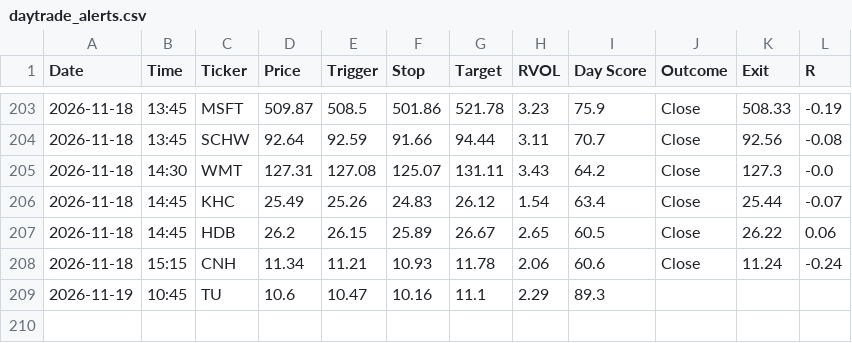
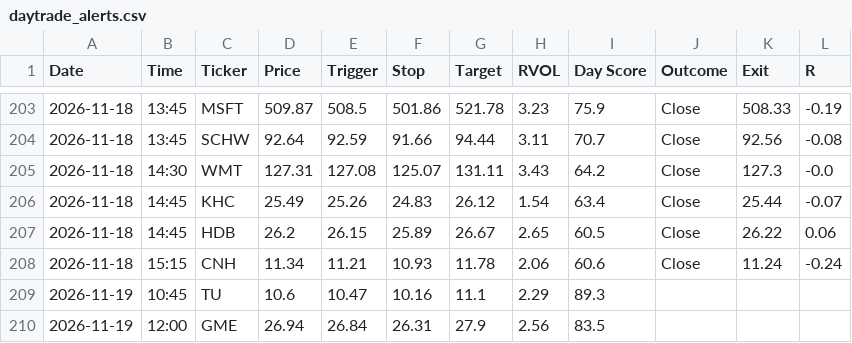
Before and after one commit to wolfmanex/trading-dashboard, a CSV file: daytrade_alerts.csv, drawn as a sheet; only a part is shown, gaps mark what is left out.

```diff
--- a/daytrade_alerts.csv
+++ b/daytrade_alerts.csv
@@ -209 +209,2 @@ Date,Time,Ticker,Price,Trigger,Stop,Target,RVOL,Day Score,Outcome,Exit,R
 2026-11-19,10:45,TU,10.6,10.47,10.16,11.1,2.29,89.3,,,
+2026-11-19,12:00,GME,26.94,26.84,26.31,27.9,2.56,83.5,,,
```
